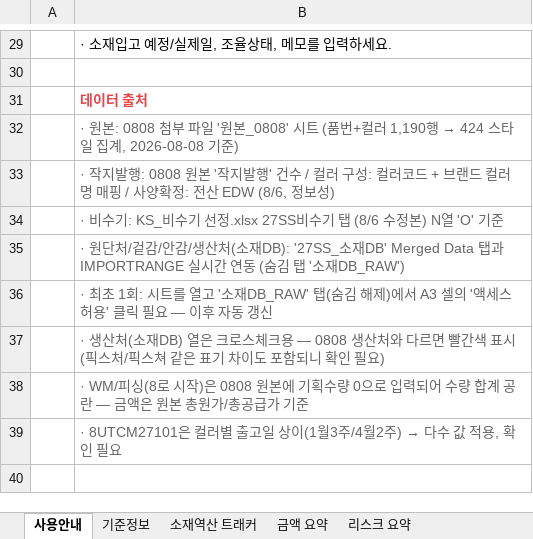
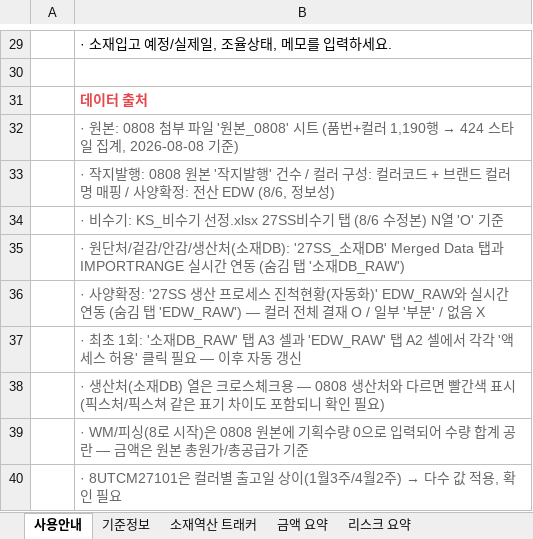
Before and after one commit to gj1818-lab/-, an Excel workbook: 27SS 출고계획 조율/output/27SS_소재일정_역산_트래커_구글시트용.xlsx, sheet 사용안내, drawn as a sheet; only a part is shown, gaps mark what is left out; values as stored, in another font and other column widths than the file's, no borders; the diff names each change by its address in the sheet, - before the commit and + after, or states it on an @@ line.

```diff
--- a/27SS 출고계획 조율/output/27SS_소재일정_역산_트래커_구글시트용.xlsx (sheet 사용안내)
+++ b/27SS 출고계획 조율/output/27SS_소재일정_역산_트래커_구글시트용.xlsx (sheet 사용안내)
-B36: · 최초 1회: 시트를 열고 '소재DB_RAW' 탭(숨김 해제)에서 A3 셀의 '액세스 허용' 클릭 필요 — 이후 자동 갱신
+B36: · 사양확정: '27SS 생산 프로세스 진척현황(자동화)' EDW_RAW와 실시간 연동 (숨김 탭 'EDW_RAW') — 컬러 전체 결재 O / 일부 '부분' / 없음 X
+row 37:  | · 최초 1회: '소재DB_RAW' 탭 A3 셀과 'EDW_RAW' 탭 A2 셀에서 각각 '액세스 허용' 클릭 필요 — 이후 자동 갱신
```
Also changed, not shown: sheet 소재역산 트래커, 27SS 출고계획 조율/output/27SS_소재일정_역산_트래커.xlsx, 1 other file.
